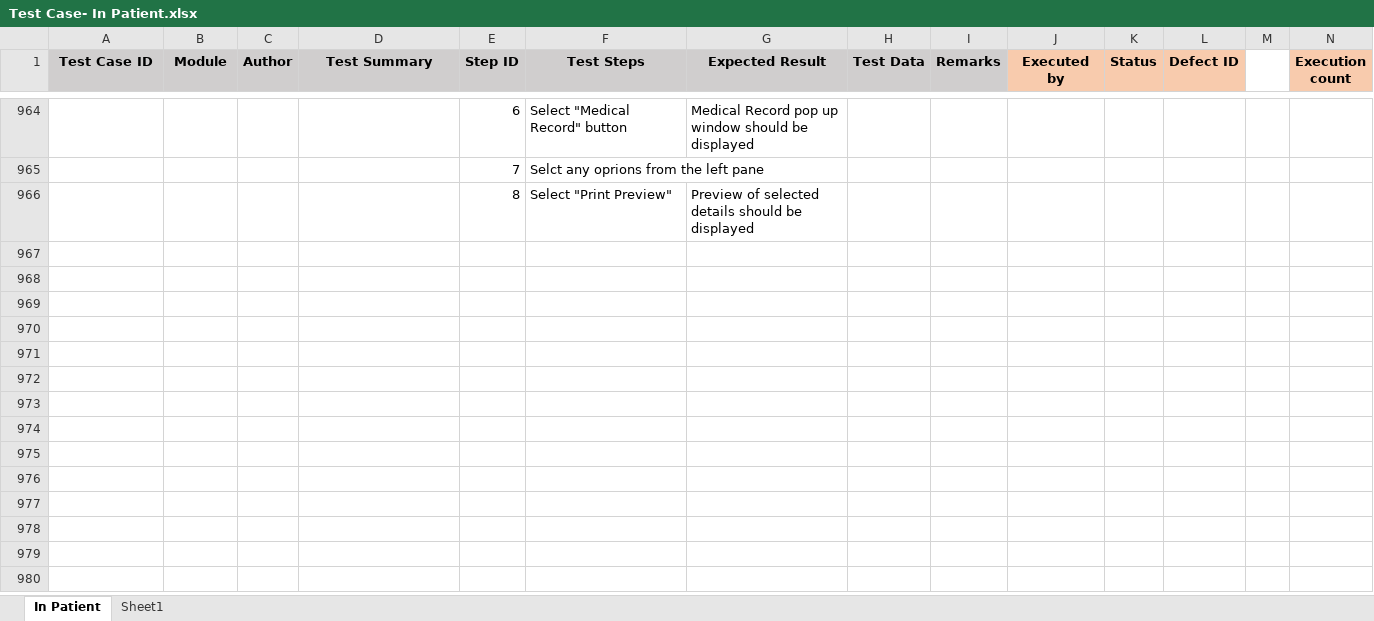
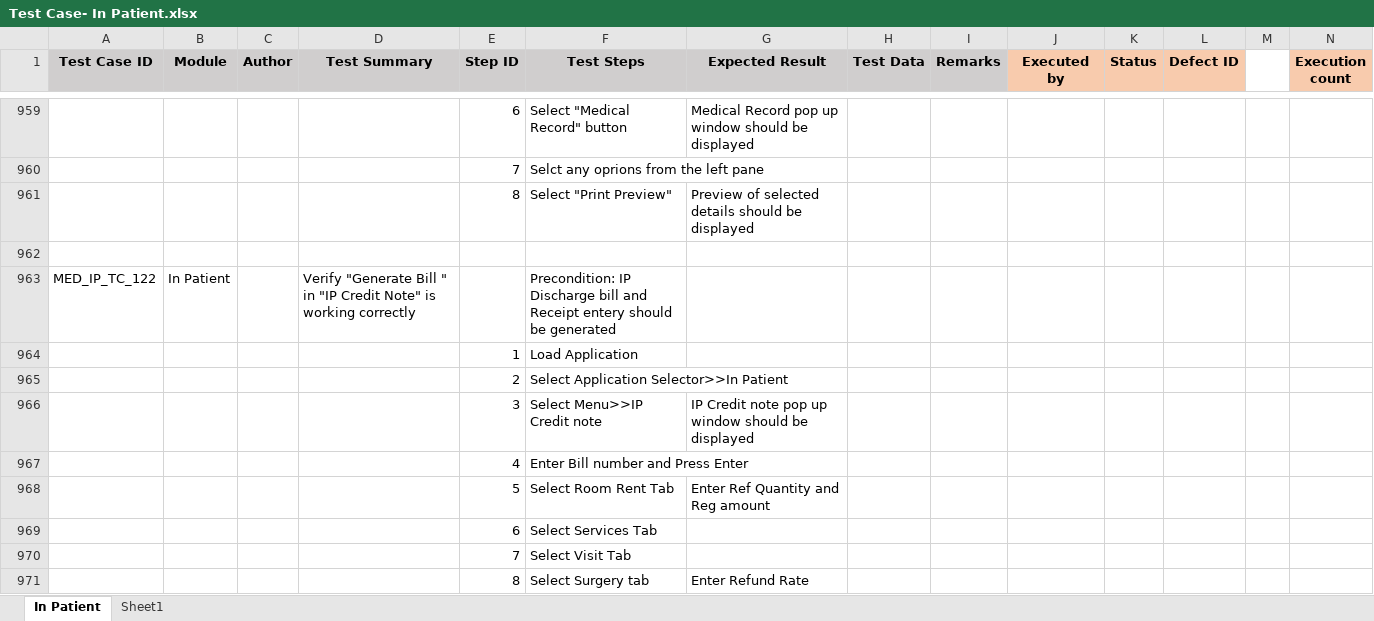
Before and after one commit to RijoJohnPatric/CentralRepository-Mediware, an Excel workbook: Test Case/Preethi/Test Case- In Patient.xlsx, sheet In Patient, drawn as a sheet; only a part is shown, gaps mark what is left out; values as stored, in another font and other column widths than the file's, no borders; rows hold the shown columns only; the diff covers the shown part only; the diff names each change by its address in the sheet, - before the commit and + after, or states it on an @@ line.

```diff
--- a/Test Case/Preethi/Test Case- In Patient.xlsx (sheet In Patient)
+++ b/Test Case/Preethi/Test Case- In Patient.xlsx (sheet In Patient)
+row 962: (empty)
+row 963: MED_IP_TC_122 | In Patient |  | Verify "Generate Bill " in "IP Credit Note" is working correctly |  | Precondition: IP Discharge bill and Receipt entery should be generated
@@ row 883 moved to row 964: 1 @@
@@ row 884 moved to row 965: 2 @@
+row 966:  |  |  |  | 3 | Select Menu>>IP Credit note | IP Credit note pop up window should be displayed
+row 967:  |  |  |  | 4 | Enter Bill number and Press Enter
+row 968:  |  |  |  | 5 | Select Room Rent Tab | Enter Ref Quantity and Reg amount
+row 969:  |  |  |  | 6 | Select Services Tab
+row 970:  |  |  |  | 7 | Select Visit Tab
+row 971:  |  |  |  | 8 | Select Surgery tab | Enter Refund Rate
```
Also changed, not shown: 61 added rows, 5 removed rows and 11 edited cells elsewhere in this sheet, 1 other file.
